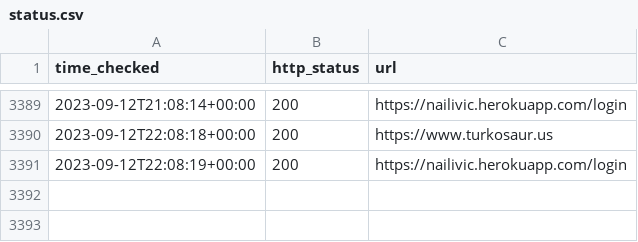
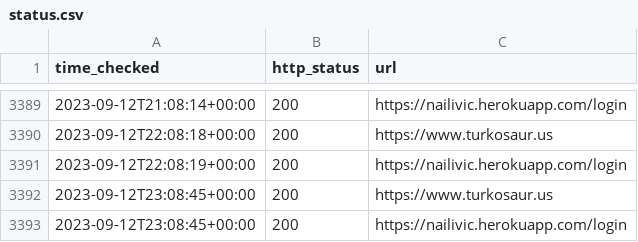
Before and after one commit to turkosaurus/utilities, a CSV file: status.csv, drawn as a sheet; only a part is shown, gaps mark what is left out; the diff names each change by its address in the sheet, - before the commit and + after, or states it on an @@ line.

```diff
--- a/status.csv
+++ b/status.csv
+row 3392: 2023-09-12T23:08:45+00:00 | 200 | https://www.turkosaur.us
+row 3393: 2023-09-12T23:08:45+00:00 | 200 | https://nailivic.herokuapp.com/login
```
